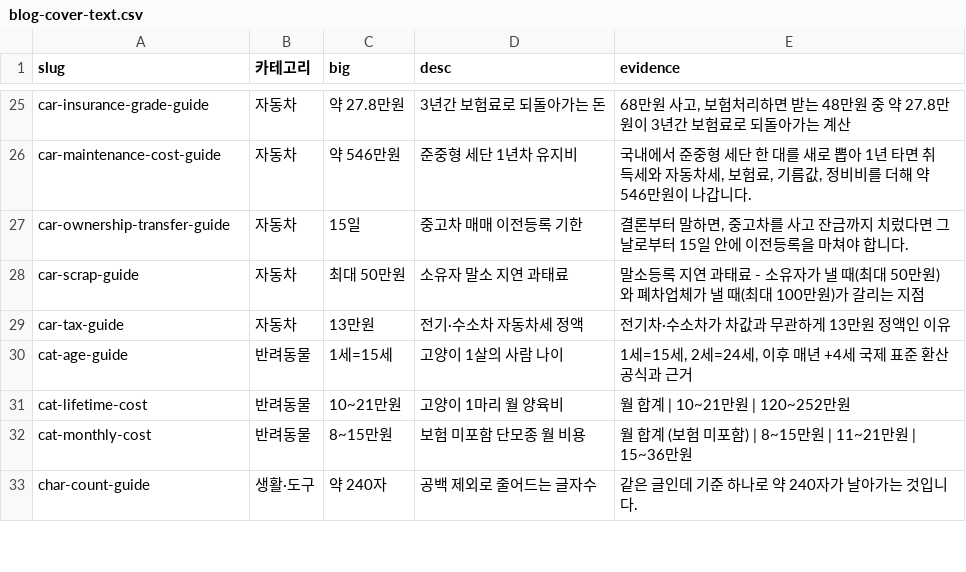
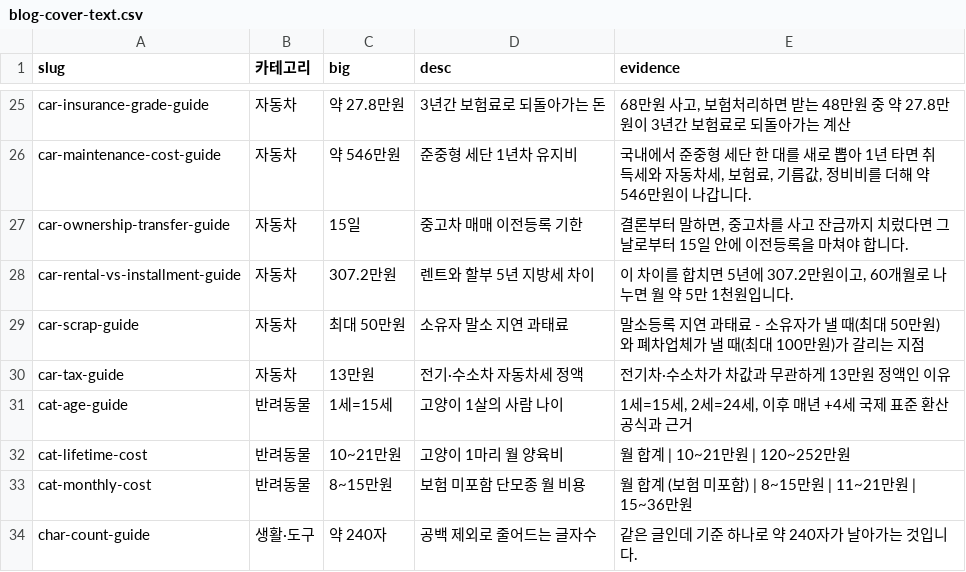
Before and after one commit to kim0618/jptcalc, a CSV file: design/blog-cover-text.csv, drawn as a sheet; only a part is shown, gaps mark what is left out; the diff names each change by its address in the sheet, - before the commit and + after, or states it on an @@ line.

```diff
--- a/design/blog-cover-text.csv
+++ b/design/blog-cover-text.csv
+row 28: car-rental-vs-installment-guide | 자동차 | 307.2만원 | 렌트와 할부 5년 지방세 차이 | 이 차이를 합치면 5년에 307.2만원이고, 60개월로 나누면 월 약 5만 1천원입니다.
```
Also changed, not shown: 19 other files.
